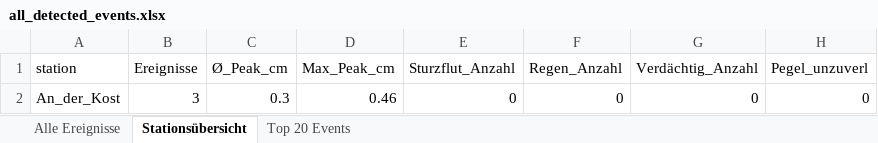
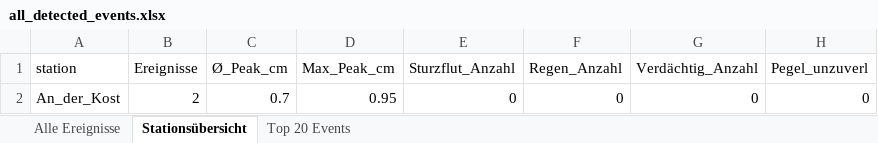
Before and after one commit to anihot/SCIU_THALESruhr, an Excel workbook: data/output/all_detected_events.xlsx, sheet Stationsübersicht, drawn as a sheet; values as stored, in another font and other column widths than the file's, no borders; table styles not drawn; the diff names each change by its address in the sheet, - before the commit and + after, or states it on an @@ line.

```diff
--- a/data/output/all_detected_events.xlsx (sheet Stationsübersicht)
+++ b/data/output/all_detected_events.xlsx (sheet Stationsübersicht)
-B2 (Ereignisse): 3
+B2 (Ereignisse): 2
-C2 (Ø_Peak_cm): 0.3
+C2 (Ø_Peak_cm): 0.7
-D2 (Max_Peak_cm): 0.46
+D2 (Max_Peak_cm): 0.95
```
Also changed, not shown: sheet Alle Ereignisse, sheet Top 20 Events, 38 other files.
